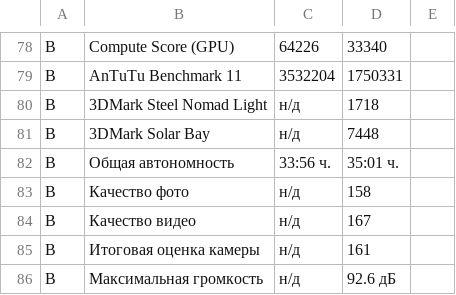
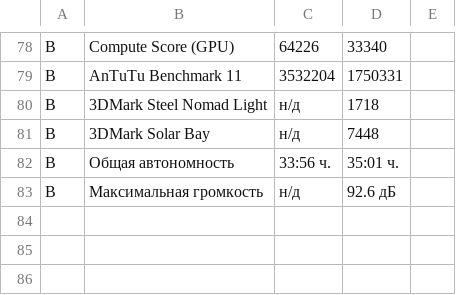
Before and after one commit to Draino1337/govnoreview, a TSV file: research/tsv/iphone18-16pm.tsv, drawn as a sheet; only a part is shown, gaps mark what is left out.

```diff
--- a/research/tsv/iphone18-16pm.tsv
+++ b/research/tsv/iphone18-16pm.tsv
@@ -82,5 +82,2 @@ B|3DMark Solar Bay|н/д|7448
 B|Общая автономность|33:56 ч.|35:01 ч.
-B|Качество фото|н/д|158
-B|Качество видео|н/д|167
-B|Итоговая оценка камеры|н/д|161
 B|Максимальная громкость|н/д|92.6 дБ
```
Also changed, not shown: research/tsv/a57-a56.tsv, research/tsv/pixel10.tsv, 31 other files.
